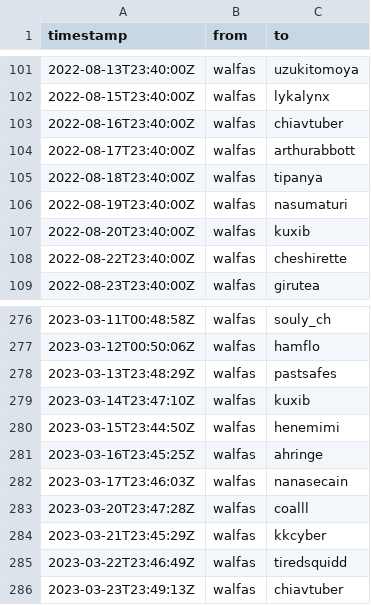
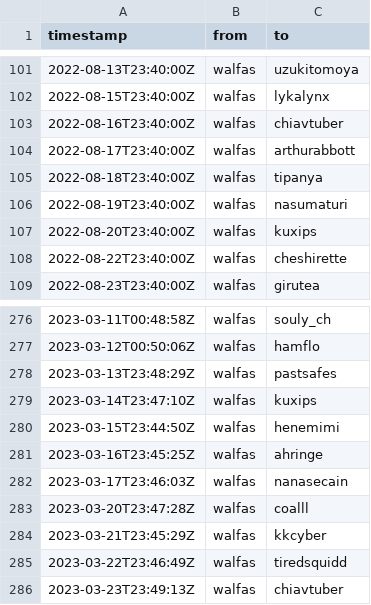
Before and after one commit to walfie/twitch-raid-log, a CSV file: public/raids-outgoing.csv, drawn as a sheet; only a part is shown, gaps mark what is left out.

Commit message:
Rename kuxib => kuxips

```diff
--- a/public/raids-outgoing.csv
+++ b/public/raids-outgoing.csv
@@ -106,3 +106,3 @@ timestamp,from,to
 2022-08-19T23:40:00Z,walfas,nasumaturi
-2022-08-20T23:40:00Z,walfas,kuxib
+2022-08-20T23:40:00Z,walfas,kuxips
 2022-08-22T23:40:00Z,walfas,cheshirette
@@ -278,3 +278,3 @@ timestamp,from,to
 2023-03-13T23:48:29Z,walfas,pastsafes
-2023-03-14T23:47:10Z,walfas,kuxib
+2023-03-14T23:47:10Z,walfas,kuxips
 2023-03-15T23:44:50Z,walfas,henemimi
```
Also changed, not shown: public/raids-incoming.csv.
